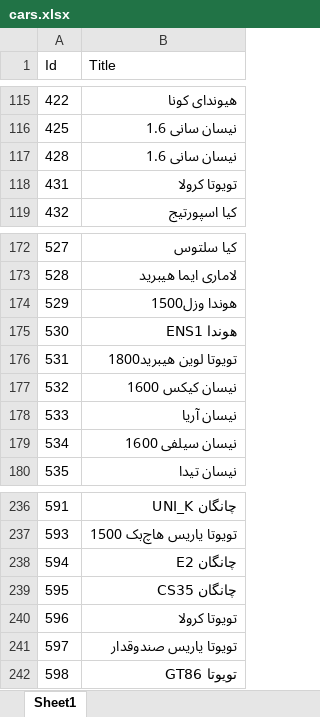
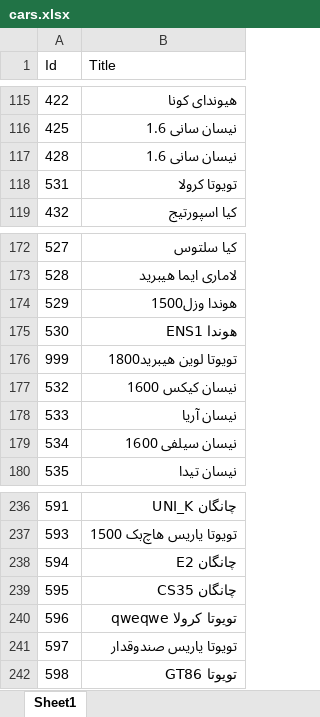
Before and after one commit to Vanoss98/autonovin, an Excel workbook: cars.xlsx, sheet Sheet1, drawn as a sheet; only a part is shown, gaps mark what is left out; values as stored, in another font and other column widths than the file's, no borders; the diff names each change by its address in the sheet, - before the commit and + after, or states it on an @@ line.

```diff
--- a/cars.xlsx (sheet Sheet1)
+++ b/cars.xlsx (sheet Sheet1)
-A118 (Id): 431
+A118 (Id): 531
-A176 (Id): 531
+A176 (Id): 999
-B240 (Title): تویوتا کرولا
+B240 (Title): تویوتا کرولا qweqwe
```
Also changed, not shown: 15 other files.
